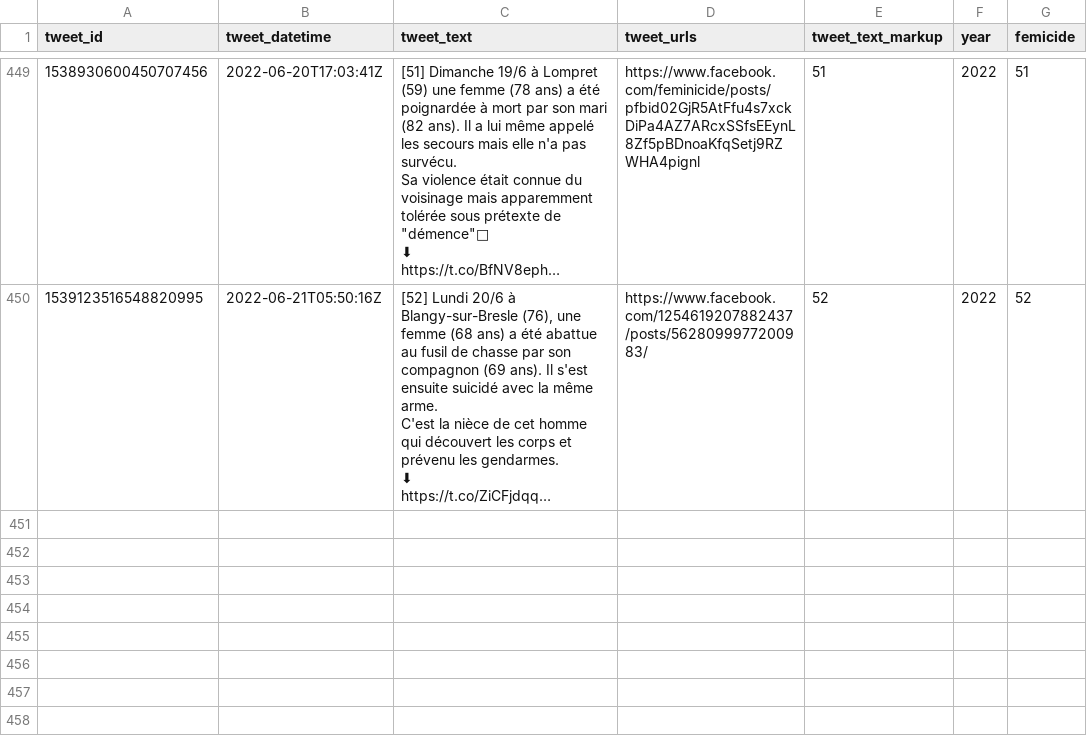
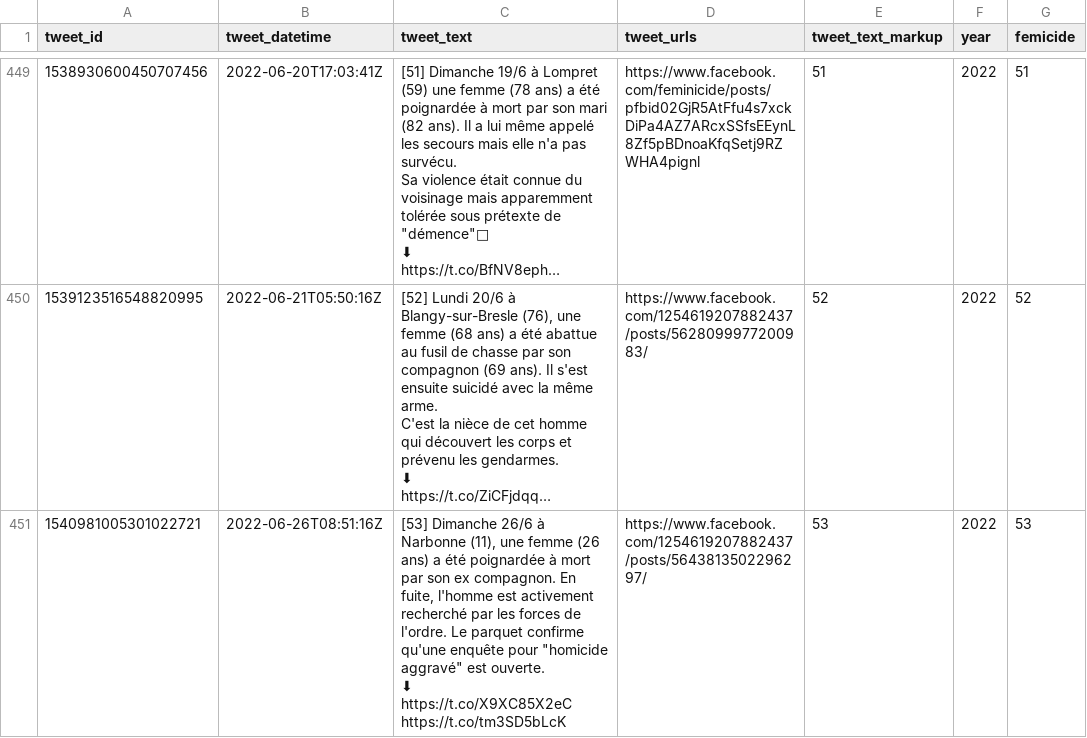
Before and after one commit to cedricbatailler/femicides_fr, a CSV file: data/femicide.csv, drawn as a sheet; only a part is shown, gaps mark what is left out; long unchanged cells end in …; ↵ is a line break in a cell; the diff names each change by its address in the sheet, - before the commit and + after, or states it on an @@ line.

```diff
--- a/data/femicide.csv
+++ b/data/femicide.csv
+row 451: 1540981005301022721 | 2022-06-26T08:51:16Z | [53] Dimanche 26/6 à Narbonne (11), une femme (26 ans) a été poignardée à mort par son ex compagnon. En fuite, l'homme est activement recherché par les forces de l'ordre. Le parquet confirme qu'une enquête pour "homicide aggravé" est ouverte. ↵ ⬇ ↵ https://t.co/X9XC85X2eC https://t.co/tm3SD5bLcK | https://www.facebook.com/1254619207882437/posts/5643813502296297/ | 53 | 2022 | 53
```
Also changed, not shown: 1 other file.
